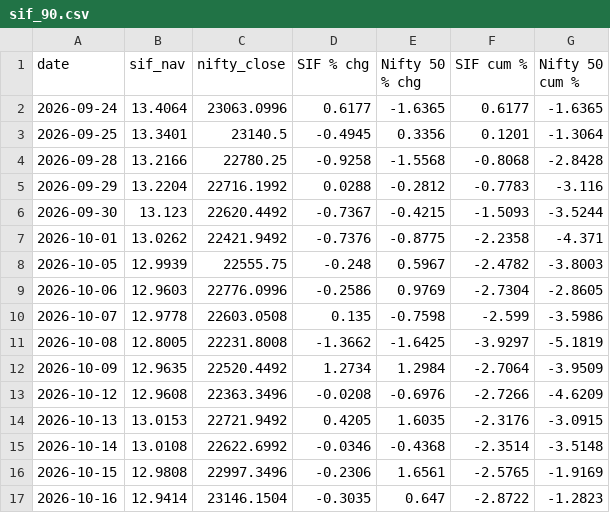
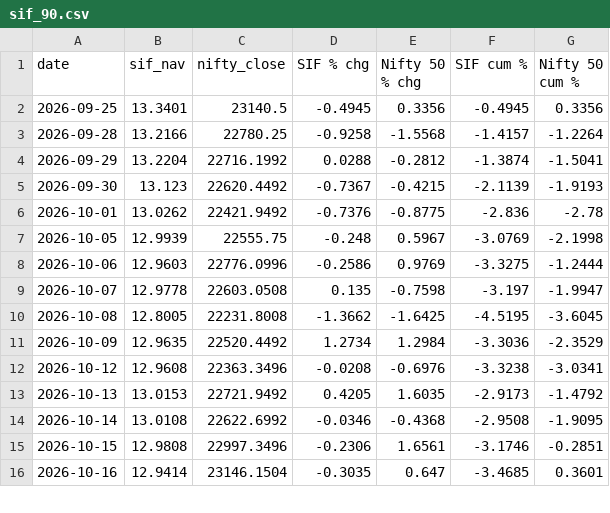
Before and after one commit to jawaharrohan25/sif-vs-nifty, a CSV file: charts/sif_90.csv, drawn as a sheet; only a part is shown; the diff covers the shown part only.

```diff
--- a/charts/sif_90.csv
+++ b/charts/sif_90.csv
@@ -1,17 +1,16 @@
 date,sif_nav,nifty_close,SIF % chg,Nifty 50 % chg,SIF cum %,Nifty 50 cum %
-2026-09-24,13.4064,23063.0996,0.6177,-1.6365,0.6177,-1.6365
-2026-09-25,13.3401,23140.5,-0.4945,0.3356,0.1201,-1.3064
-2026-09-28,13.2166,22780.25,-0.9258,-1.5568,-0.8068,-2.8428
-2026-09-29,13.2204,22716.1992,0.0288,-0.2812,-0.7783,-3.116
-2026-09-30,13.123,22620.4492,-0.7367,-0.4215,-1.5093,-3.5244
-2026-10-01,13.0262,22421.9492,-0.7376,-0.8775,-2.2358,-4.371
-2026-10-05,12.9939,22555.75,-0.248,0.5967,-2.4782,-3.8003
-2026-10-06,12.9603,22776.0996,-0.2586,0.9769,-2.7304,-2.8605
-2026-10-07,12.9778,22603.0508,0.135,-0.7598,-2.599,-3.5986
-2026-10-08,12.8005,22231.8008,-1.3662,-1.6425,-3.9297,-5.1819
-2026-10-09,12.9635,22520.4492,1.2734,1.2984,-2.7064,-3.9509
-2026-10-12,12.9608,22363.3496,-0.0208,-0.6976,-2.7266,-4.6209
-2026-10-13,13.0153,22721.9492,0.4205,1.6035,-2.3176,-3.0915
-2026-10-14,13.0108,22622.6992,-0.0346,-0.4368,-2.3514,-3.5148
-2026-10-15,12.9808,22997.3496,-0.2306,1.6561,-2.5765,-1.9169
-2026-10-16,12.9414,23146.1504,-0.3035,0.647,-2.8722,-1.2823
+2026-09-25,13.3401,23140.5,-0.4945,0.3356,-0.4945,0.3356
+2026-09-28,13.2166,22780.25,-0.9258,-1.5568,-1.4157,-1.2264
+2026-09-29,13.2204,22716.1992,0.0288,-0.2812,-1.3874,-1.5041
+2026-09-30,13.123,22620.4492,-0.7367,-0.4215,-2.1139,-1.9193
+2026-10-01,13.0262,22421.9492,-0.7376,-0.8775,-2.836,-2.78
+2026-10-05,12.9939,22555.75,-0.248,0.5967,-3.0769,-2.1998
+2026-10-06,12.9603,22776.0996,-0.2586,0.9769,-3.3275,-1.2444
+2026-10-07,12.9778,22603.0508,0.135,-0.7598,-3.197,-1.9947
+2026-10-08,12.8005,22231.8008,-1.3662,-1.6425,-4.5195,-3.6045
+2026-10-09,12.9635,22520.4492,1.2734,1.2984,-3.3036,-2.3529
+2026-10-12,12.9608,22363.3496,-0.0208,-0.6976,-3.3238,-3.0341
+2026-10-13,13.0153,22721.9492,0.4205,1.6035,-2.9173,-1.4792
+2026-10-14,13.0108,22622.6992,-0.0346,-0.4368,-2.9508,-1.9095
+2026-10-15,12.9808,22997.3496,-0.2306,1.6561,-3.1746,-0.2851
+2026-10-16,12.9414,23146.1504,-0.3035,0.647,-3.4685,0.3601
```
Also changed, not shown: 1 added row and 28 edited cells elsewhere in this file, charts/sif_90_monthly.csv, 3 other files.
